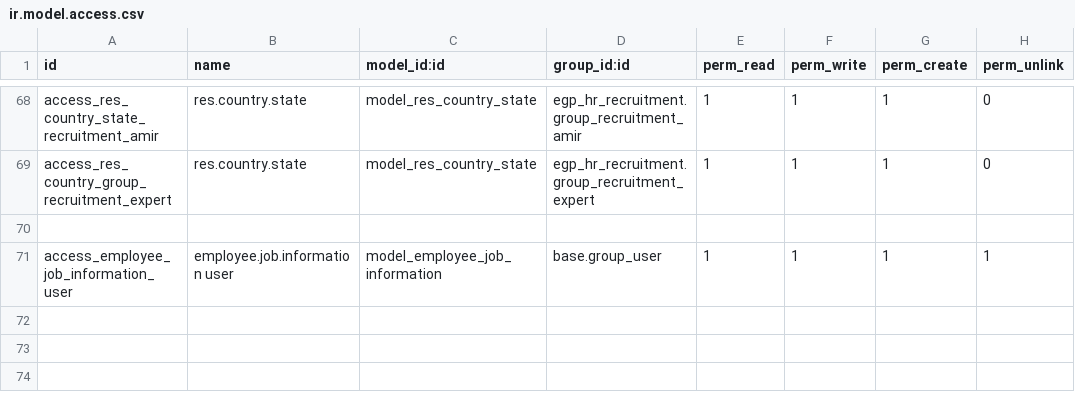
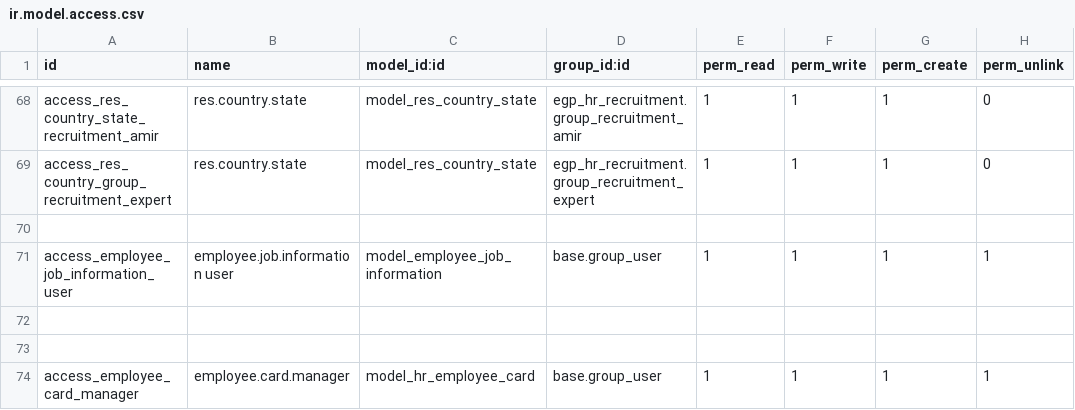
Before and after one commit to Nasratullah-Shafiq/egp_hr_recruitment, a CSV file: security/ir.model.access.csv, drawn as a sheet; only a part is shown, gaps mark what is left out; the diff names each change by its address in the sheet, - before the commit and + after, or states it on an @@ line.

Commit message:
new file added

```diff
--- a/security/ir.model.access.csv
+++ b/security/ir.model.access.csv
+row 72: (empty)
+row 73: (empty)
+row 74: access_employee_card_manager | employee.card.manager | model_hr_employee_card | base.group_user | 1 | 1 | 1 | 1
```
